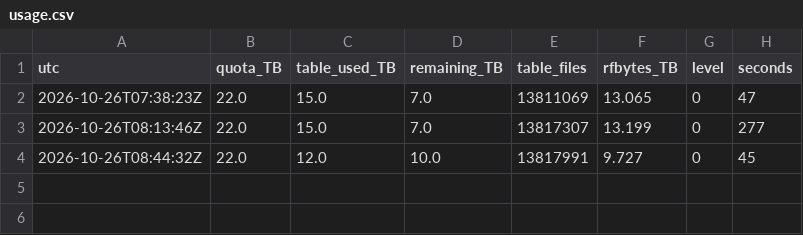
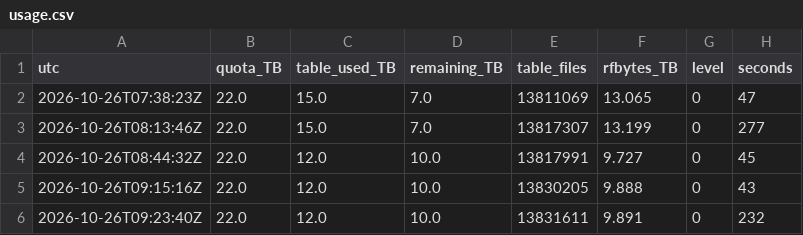
Before and after one commit to yyyybq/VAGEN-Lite, a CSV file: docs/disk/usage.csv, drawn as a sheet.

```diff
--- a/docs/disk/usage.csv
+++ b/docs/disk/usage.csv
@@ -4 +4,3 @@ utc,quota_TB,table_used_TB,remaining_TB,table_files,rfbytes_TB,level,seconds
 2026-10-26T08:44:32Z,22.0,12.0,10.0,13817991,9.727,0,45
+2026-10-26T09:15:16Z,22.0,12.0,10.0,13830205,9.888,0,43
+2026-10-26T09:23:40Z,22.0,12.0,10.0,13831611,9.891,0,232
```
Also changed, not shown: 11 other files.
